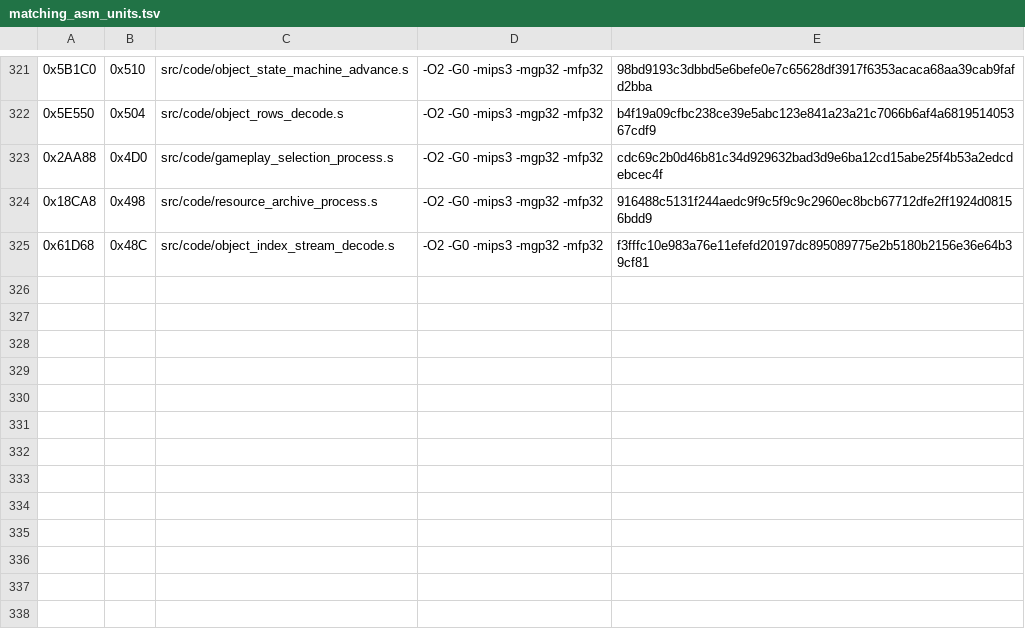
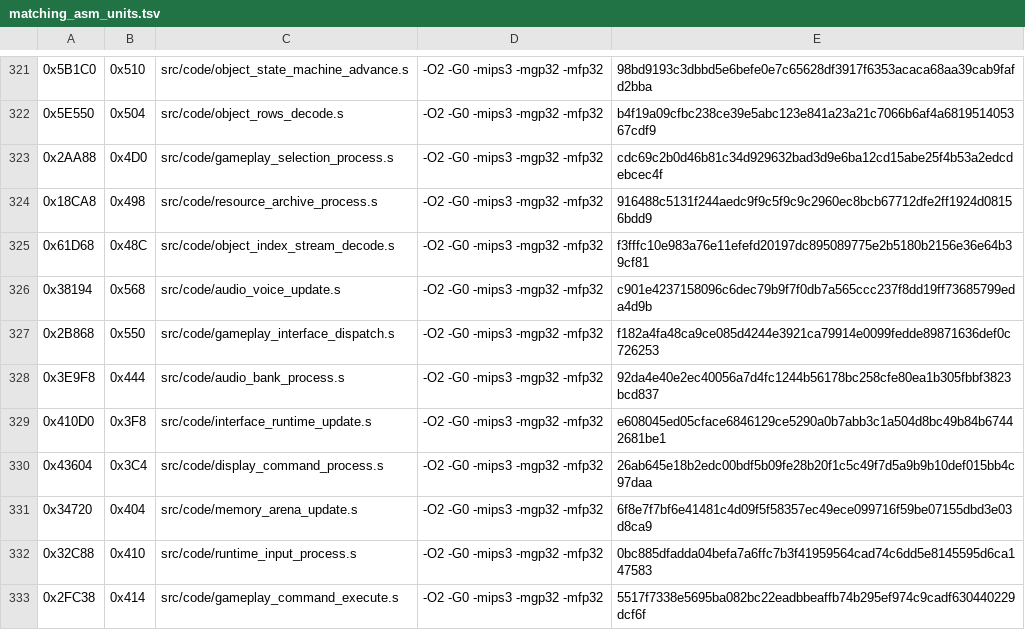
Before and after one commit to TheGh0stShip/Madden-64, a TSV file: config/us/matching_asm_units.tsv, drawn as a sheet; only a part is shown, gaps mark what is left out; the diff names each change by its address in the sheet, - before the commit and + after, or states it on an @@ line.

Commit message:
Match large runtime subsystem batch

```diff
--- a/config/us/matching_asm_units.tsv
+++ b/config/us/matching_asm_units.tsv
+row 326: 0x38194 | 0x568 | src/code/audio_voice_update.s | -O2 -G0 -mips3 -mgp32 -mfp32 | c901e4237158096c6dec79b9f7f0db7a565ccc237f8dd19ff73685799eda4d9b
+row 327: 0x2B868 | 0x550 | src/code/gameplay_interface_dispatch.s | -O2 -G0 -mips3 -mgp32 -mfp32 | f182a4fa48ca9ce085d4244e3921ca79914e0099fedde89871636def0c726253
+row 328: 0x3E9F8 | 0x444 | src/code/audio_bank_process.s | -O2 -G0 -mips3 -mgp32 -mfp32 | 92da4e40e2ec40056a7d4fc1244b56178bc258cfe80ea1b305fbbf3823bcd837
+row 329: 0x410D0 | 0x3F8 | src/code/interface_runtime_update.s | -O2 -G0 -mips3 -mgp32 -mfp32 | e608045ed05cface6846129ce5290a0b7abb3c1a504d8bc49b84b67442681be1
+row 330: 0x43604 | 0x3C4 | src/code/display_command_process.s | -O2 -G0 -mips3 -mgp32 -mfp32 | 26ab645e18b2edc00bdf5b09fe28b20f1c5c49f7d5a9b9b10def015bb4c97daa
+row 331: 0x34720 | 0x404 | src/code/memory_arena_update.s | -O2 -G0 -mips3 -mgp32 -mfp32 | 6f8e7f7bf6e41481c4d09f5f58357ec49ece099716f59be07155dbd3e03d8ca9
+row 332: 0x32C88 | 0x410 | src/code/runtime_input_process.s | -O2 -G0 -mips3 -mgp32 -mfp32 | 0bc885dfadda04befa7a6ffc7b3f41959564cad74c6dd5e8145595d6ca147583
+row 333: 0x2FC38 | 0x414 | src/code/gameplay_command_execute.s | -O2 -G0 -mips3 -mgp32 -mfp32 | 5517f7338e5695ba082bc22eadbbeaffb74b295ef974c9cadf630440229dcf6f
```
Also changed, not shown: 16 other files.
